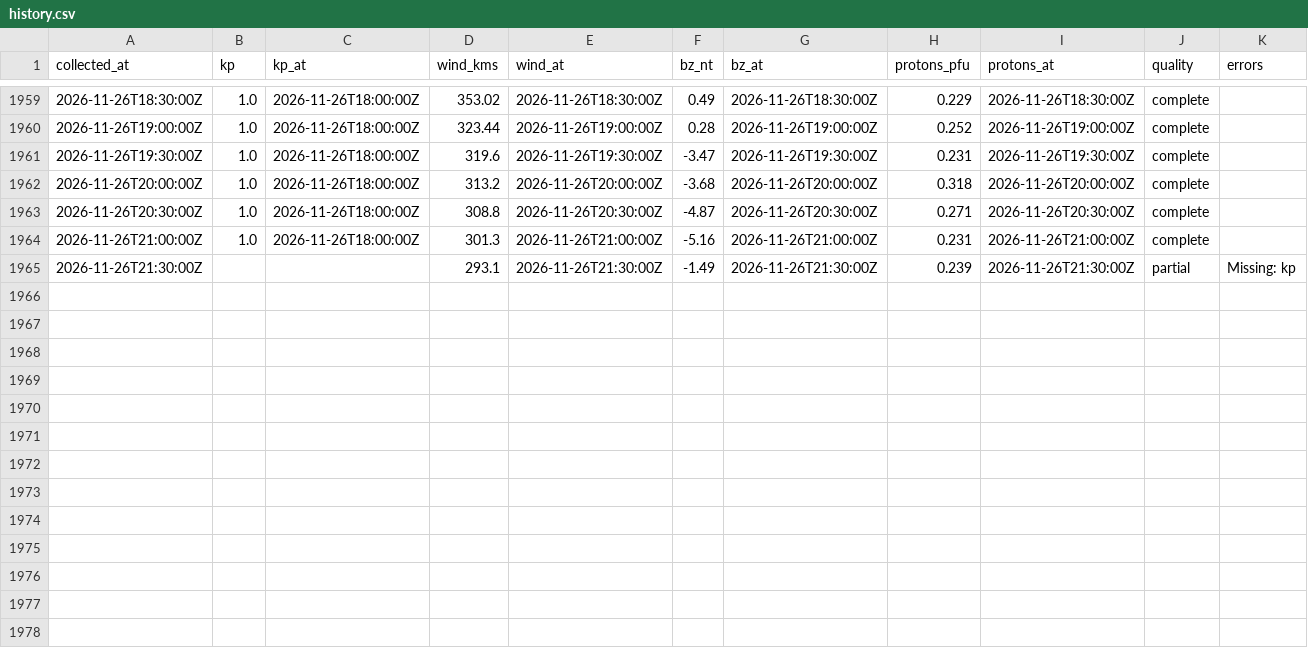
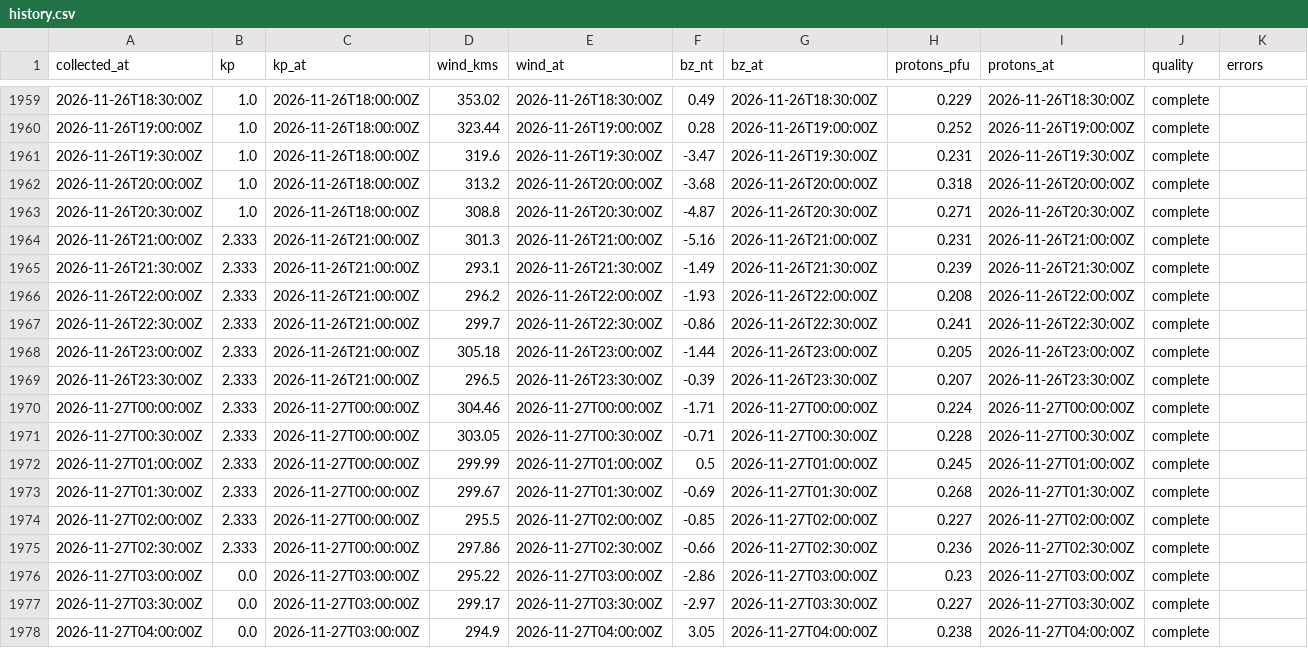
Before and after one commit to KF5EYY/parka-mw-propagation, a CSV file: data/history.csv, drawn as a sheet; only a part is shown, gaps mark what is left out.

```diff
--- a/data/history.csv
+++ b/data/history.csv
@@ -1963,3 +1963,16 @@ collected_at,kp,kp_at,wind_kms,wind_at,bz_nt,bz_at,protons_pfu,protons_at,qualit
 2026-11-26T20:30:00Z,1.0,2026-11-26T18:00:00Z,308.8,2026-11-26T20:30:00Z,-4.87,2026-11-26T20:30:00Z,0.271,2026-11-26T20:30:00Z,complete,
-2026-11-26T21:00:00Z,1.0,2026-11-26T18:00:00Z,301.3,2026-11-26T21:00:00Z,-5.16,2026-11-26T21:00:00Z,0.231,2026-11-26T21:00:00Z,complete,
-2026-11-26T21:30:00Z,,,293.1,2026-11-26T21:30:00Z,-1.49,2026-11-26T21:30:00Z,0.239,2026-11-26T21:30:00Z,partial,Missing: kp
+2026-11-26T21:00:00Z,2.333,2026-11-26T21:00:00Z,301.3,2026-11-26T21:00:00Z,-5.16,2026-11-26T21:00:00Z,0.231,2026-11-26T21:00:00Z,complete,
+2026-11-26T21:30:00Z,2.333,2026-11-26T21:00:00Z,293.1,2026-11-26T21:30:00Z,-1.49,2026-11-26T21:30:00Z,0.239,2026-11-26T21:30:00Z,complete,
+2026-11-26T22:00:00Z,2.333,2026-11-26T21:00:00Z,296.2,2026-11-26T22:00:00Z,-1.93,2026-11-26T22:00:00Z,0.208,2026-11-26T22:00:00Z,complete,
+2026-11-26T22:30:00Z,2.333,2026-11-26T21:00:00Z,299.7,2026-11-26T22:30:00Z,-0.86,2026-11-26T22:30:00Z,0.241,2026-11-26T22:30:00Z,complete,
+2026-11-26T23:00:00Z,2.333,2026-11-26T21:00:00Z,305.18,2026-11-26T23:00:00Z,-1.44,2026-11-26T23:00:00Z,0.205,2026-11-26T23:00:00Z,complete,
+2026-11-26T23:30:00Z,2.333,2026-11-26T21:00:00Z,296.5,2026-11-26T23:30:00Z,-0.39,2026-11-26T23:30:00Z,0.207,2026-11-26T23:30:00Z,complete,
+2026-11-27T00:00:00Z,2.333,2026-11-27T00:00:00Z,304.46,2026-11-27T00:00:00Z,-1.71,2026-11-27T00:00:00Z,0.224,2026-11-27T00:00:00Z,complete,
+2026-11-27T00:30:00Z,2.333,2026-11-27T00:00:00Z,303.05,2026-11-27T00:30:00Z,-0.71,2026-11-27T00:30:00Z,0.228,2026-11-27T00:30:00Z,complete,
+2026-11-27T01:00:00Z,2.333,2026-11-27T00:00:00Z,299.99,2026-11-27T01:00:00Z,0.5,2026-11-27T01:00:00Z,0.245,2026-11-27T01:00:00Z,complete,
+2026-11-27T01:30:00Z,2.333,2026-11-27T00:00:00Z,299.67,2026-11-27T01:30:00Z,-0.69,2026-11-27T01:30:00Z,0.268,2026-11-27T01:30:00Z,complete,
+2026-11-27T02:00:00Z,2.333,2026-11-27T00:00:00Z,295.5,2026-11-27T02:00:00Z,-0.85,2026-11-27T02:00:00Z,0.227,2026-11-27T02:00:00Z,complete,
+2026-11-27T02:30:00Z,2.333,2026-11-27T00:00:00Z,297.86,2026-11-27T02:30:00Z,-0.66,2026-11-27T02:30:00Z,0.236,2026-11-27T02:30:00Z,complete,
+2026-11-27T03:00:00Z,0.0,2026-11-27T03:00:00Z,295.22,2026-11-27T03:00:00Z,-2.86,2026-11-27T03:00:00Z,0.23,2026-11-27T03:00:00Z,complete,
+2026-11-27T03:30:00Z,0.0,2026-11-27T03:00:00Z,299.17,2026-11-27T03:30:00Z,-2.97,2026-11-27T03:30:00Z,0.227,2026-11-27T03:30:00Z,complete,
+2026-11-27T04:00:00Z,0.0,2026-11-27T03:00:00Z,294.9,2026-11-27T04:00:00Z,3.05,2026-11-27T04:00:00Z,0.238,2026-11-27T04:00:00Z,complete,
```
Also changed, not shown: 3 other files.
